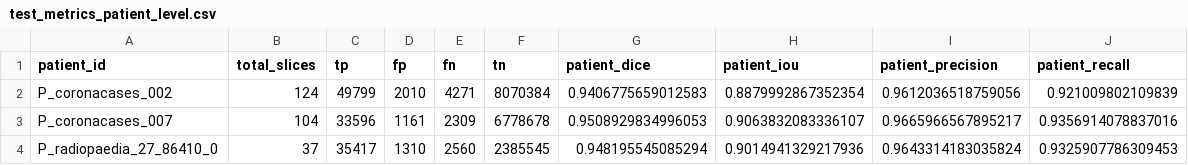
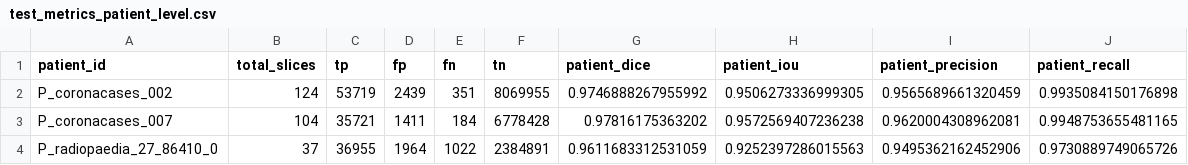
Before and after one commit to TuanHaii/lung-lesion-segmentation, a CSV file: reports/segnet/test_metrics_patient_level.csv, drawn as a sheet.

```diff
--- a/reports/segnet/test_metrics_patient_level.csv
+++ b/reports/segnet/test_metrics_patient_level.csv
@@ -1,4 +1,4 @@
 patient_id,total_slices,tp,fp,fn,tn,patient_dice,patient_iou,patient_precision,patient_recall
-P_coronacases_002,124,49799,2010,4271,8070384,0.9406775659012583,0.8879992867352354,0.9612036518759056,0.921009802109839
-P_coronacases_007,104,33596,1161,2309,6778678,0.9508929834996053,0.9063832083336107,0.9665966567895217,0.9356914078837016
-P_radiopaedia_27_86410_0,37,35417,1310,2560,2385545,0.948195545085294,0.9014941329217936,0.9643314183035824,0.9325907786309453
+P_coronacases_002,124,53719,2439,351,8069955,0.9746888267955992,0.9506273336999305,0.9565689661320459,0.9935084150176898
+P_coronacases_007,104,35721,1411,184,6778428,0.97816175363202,0.9572569407236238,0.9620004308962081,0.9948753655481165
+P_radiopaedia_27_86410_0,37,36955,1964,1022,2384891,0.9611683312531059,0.9252397286015563,0.9495362162452906,0.9730889749065726
```
Also changed, not shown: reports/attunet/test_metrics_patient_level.csv, reports/attunet/test_metrics_slice_level.csv, 6 other files.
